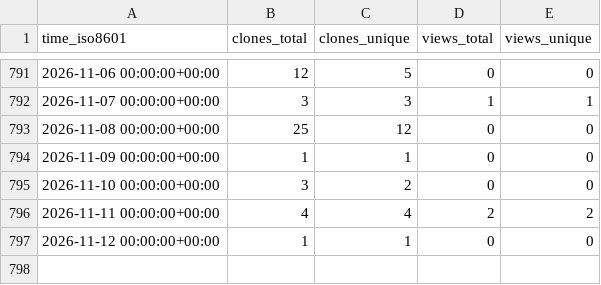
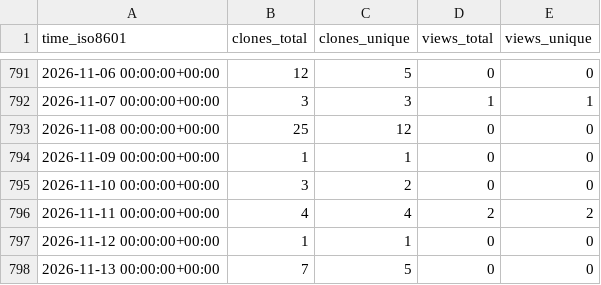
Before and after one commit to grp-bork/spire, a CSV file: grp-bork/spire/ghrs-data/views_clones_aggregate.csv, drawn as a sheet; only a part is shown, gaps mark what is left out; the diff names each change by its address in the sheet, - before the commit and + after, or states it on an @@ line.

```diff
--- a/grp-bork/spire/ghrs-data/views_clones_aggregate.csv
+++ b/grp-bork/spire/ghrs-data/views_clones_aggregate.csv
+row 798: 2026-11-13 00:00:00+00:00 | 7 | 5 | 0 | 0
```
Also changed, not shown: 1 other file.
